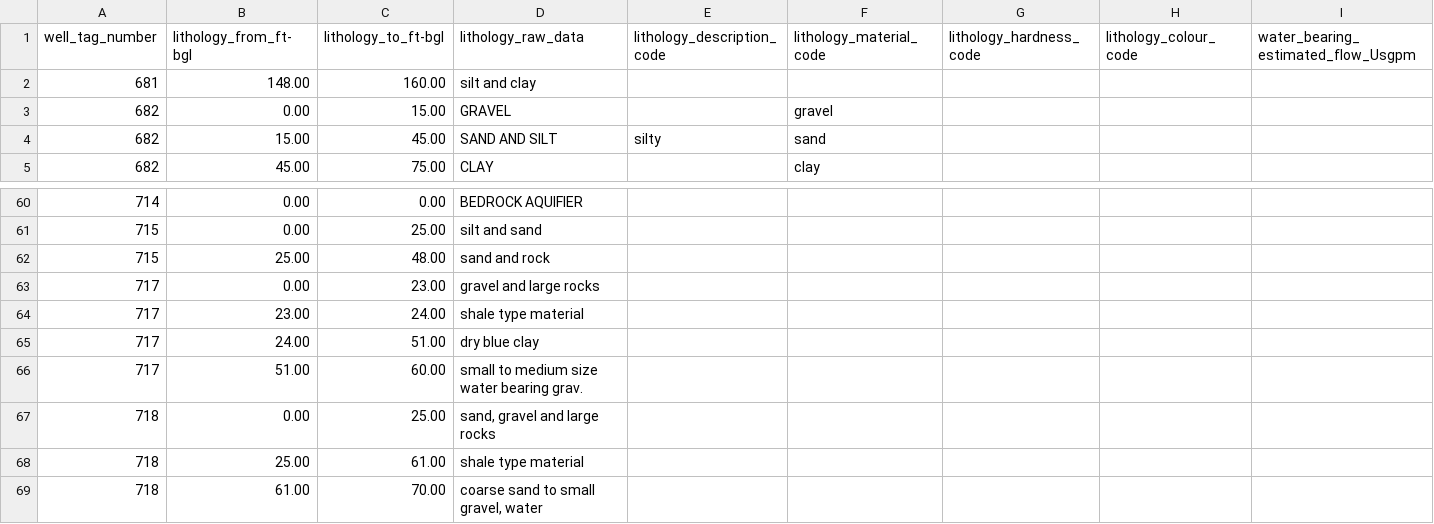
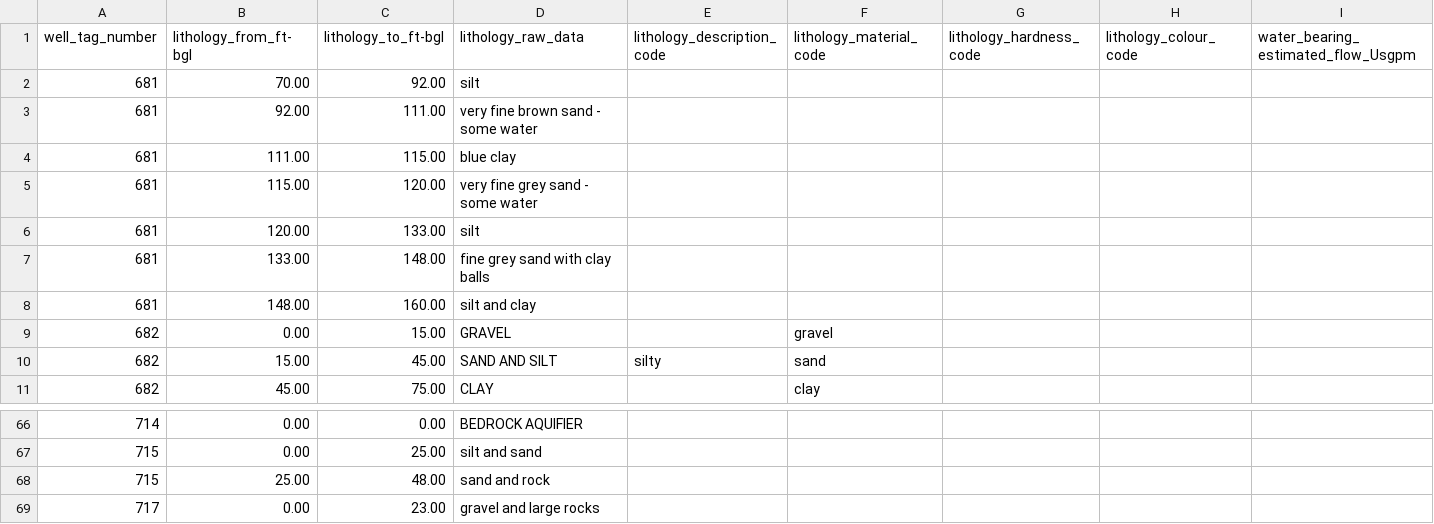
Before and after one commit to bcgov/bcaquiferdata, a CSV file: inst/extdata/test_gwells_lithology.csv, drawn as a sheet; only a part is shown, gaps mark what is left out; removed rows and columns are numbered as before the commit, all else as after; rows hold the shown columns only; the diff names each change by its address in the sheet, - before the commit and + after, or states it on an @@ line.

```diff
--- a/inst/extdata/test_gwells_lithology.csv
+++ b/inst/extdata/test_gwells_lithology.csv
+row 2: 681 | 70.00 | 92.00 | silt
+row 3: 681 | 92.00 | 111.00 | very fine brown sand - some water
+row 4: 681 | 111.00 | 115.00 | blue clay
+row 5: 681 | 115.00 | 120.00 | very fine grey sand - some water
+row 6: 681 | 120.00 | 133.00 | silt
+row 7: 681 | 133.00 | 148.00 | fine grey sand with clay balls
-row 64: 717 | 23.00 | 24.00 | shale type material
-row 65: 717 | 24.00 | 51.00 | dry blue clay
-row 66: 717 | 51.00 | 60.00 | small to medium size water bearing grav.
-row 67: 718 | 0.00 | 25.00 | sand, gravel and large rocks
-row 68: 718 | 25.00 | 61.00 | shale type material
-row 69: 718 | 61.00 | 70.00 | coarse sand to small gravel, water
```
Also changed, not shown: inst/extdata/test_gwells_wells.csv, 6 other files.
